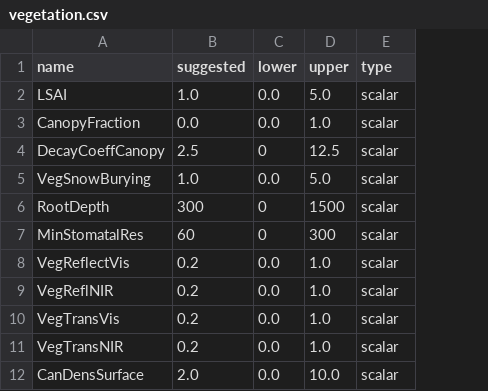
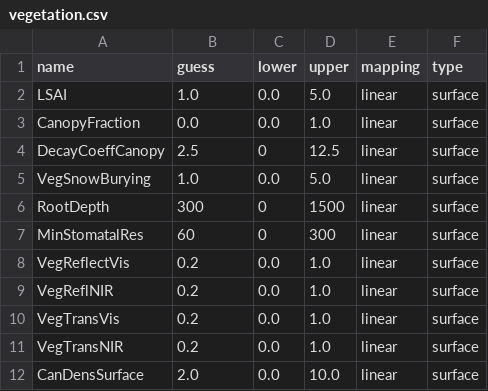
Before and after one commit to stefanocampanella/MHPC-project, a CSV file: data/Calibration parameters/vegetation.csv, drawn as a sheet; addresses are those after the commit; the diff names each change by its address in the sheet, - before the commit and + after, or states it on an @@ line.

```diff
--- a/data/Calibration parameters/vegetation.csv
+++ b/data/Calibration parameters/vegetation.csv
+column E (mapping), rows 2-12: all linear
-B1: suggested
+B1: guess
-F2:F12 (type): scalar
+F2:F12 (type): surface
```
Also changed, not shown: data/Calibration parameters/soil.csv, data/Calibration parameters/surface.csv, 36 other files.
